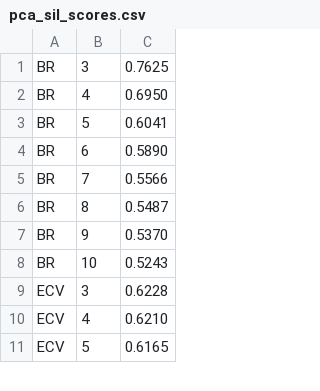
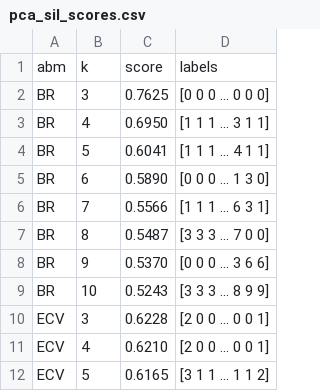
Before and after one commit to MariaElise-T/TS-Clustering, a CSV file: pca_sil_scores.csv, drawn as a sheet; only a part is shown; addresses are those after the commit; the diff covers the shown part only; the diff names each change by its address in the sheet, - before the commit and + after, or states it on an @@ line.

Commit message:
updated labels

```diff
--- a/pca_sil_scores.csv
+++ b/pca_sil_scores.csv
+column D, rows 2-12: [0 0 0 ... 0 0 0] | [1 1 1 ... 3 1 1] | [1 1 1 ... 4 1 1] | [0 0 0 ... 1 3 0] | [1 1 1 ... 6 3 1] | [3 3 3 ... 7 0 0] | [0 0 0 ... 3 6 6] | [3 3 3 ... 8 9 9] | [2 0 0 ... 0 0 1] | [2 0 0 ... 0 0 1] | [3 1 1 ... 1 1 2]
+row 1: abm | k | score | labels
```
Also changed, not shown: 24 removed rows elsewhere in this file, raw_sil_scores.csv, 14 other files.
